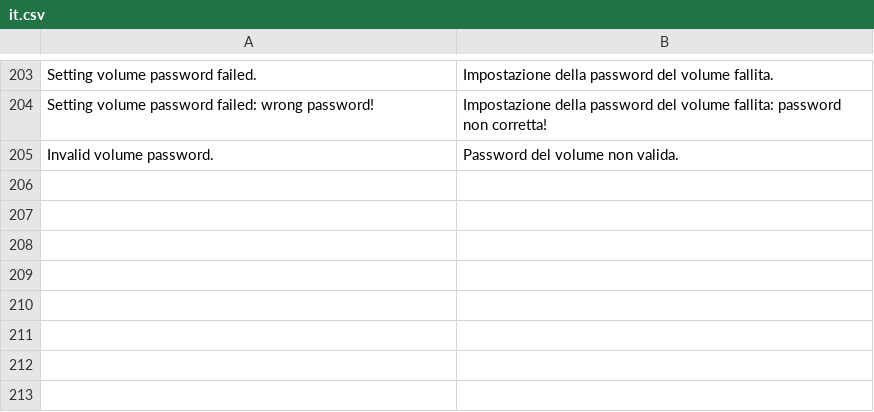
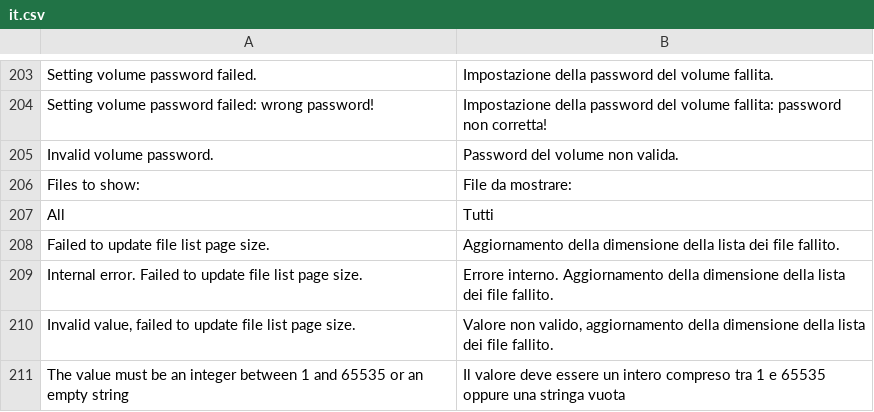
Before and after one commit to bvcsource/sxweb, a CSV file: application/languages/it.csv, drawn as a sheet; only a part is shown, gaps mark what is left out.

```diff
--- a/application/languages/it.csv
+++ b/application/languages/it.csv
@@ -205 +205,7 @@
 "Invalid volume password.","Password del volume non valida."
+"Files to show:","File da mostrare:"
+"All","Tutti"
+"Failed to update file list page size.","Aggiornamento della dimensione della lista dei file fallito."
+"Internal error. Failed to update file list page size.","Errore interno. Aggiornamento della dimensione della lista dei file fallito."
+"Invalid value, failed to update file list page size.","Valore non valido, aggiornamento della dimensione della lista dei file fallito."
+"The value must be an integer between 1 and 65535 or an empty string","Il valore deve essere un intero compreso tra 1 e 65535 oppure una stringa vuota"
```
Also changed, not shown: application/languages/en.csv, 7 other files.
